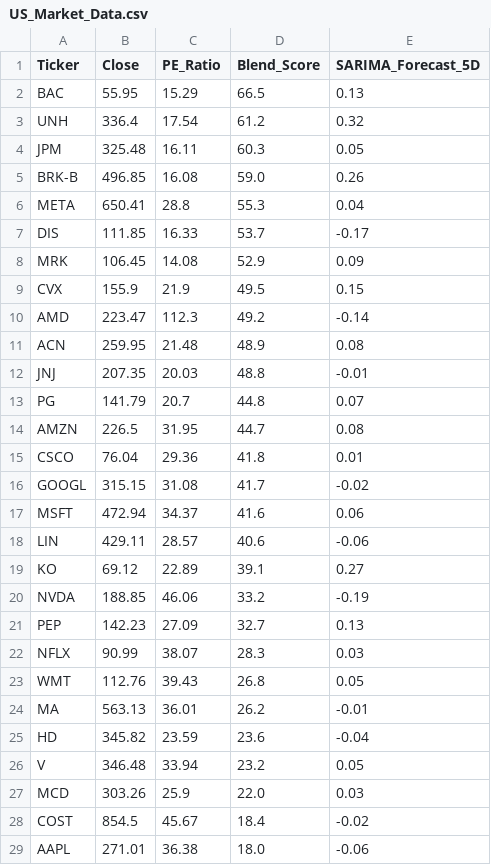
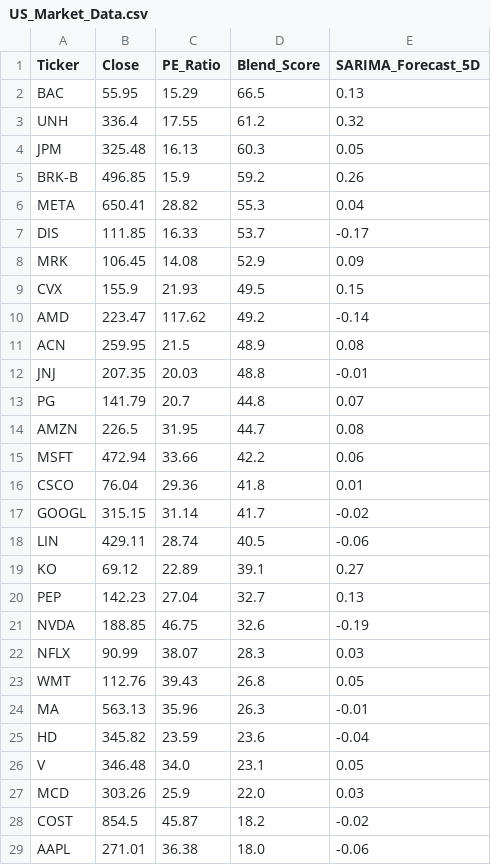
Before and after one commit to Chakarav/AI-Stock-Ranker, a CSV file: US_Market_Data.csv, drawn as a sheet; only a part is shown; the diff covers the shown part only.

```diff
--- a/US_Market_Data.csv
+++ b/US_Market_Data.csv
@@ -2,11 +2,11 @@ Ticker,Close,PE_Ratio,Blend_Score,SARIMA_Forecast_5D
 BAC,55.95,15.29,66.5,0.13
-UNH,336.4,17.54,61.2,0.32
-JPM,325.48,16.11,60.3,0.05
-BRK-B,496.85,16.08,59.0,0.26
-META,650.41,28.8,55.3,0.04
+UNH,336.4,17.55,61.2,0.32
+JPM,325.48,16.13,60.3,0.05
+BRK-B,496.85,15.9,59.2,0.26
+META,650.41,28.82,55.3,0.04
 DIS,111.85,16.33,53.7,-0.17
 MRK,106.45,14.08,52.9,0.09
-CVX,155.9,21.9,49.5,0.15
-AMD,223.47,112.3,49.2,-0.14
-ACN,259.95,21.48,48.9,0.08
+CVX,155.9,21.93,49.5,0.15
+AMD,223.47,117.62,49.2,-0.14
+ACN,259.95,21.5,48.9,0.08
 JNJ,207.35,20.03,48.8,-0.01
@@ -14,16 +14,16 @@ PG,141.79,20.7,44.8,0.07
 AMZN,226.5,31.95,44.7,0.08
+MSFT,472.94,33.66,42.2,0.06
 CSCO,76.04,29.36,41.8,0.01
-GOOGL,315.15,31.08,41.7,-0.02
-MSFT,472.94,34.37,41.6,0.06
-LIN,429.11,28.57,40.6,-0.06
+GOOGL,315.15,31.14,41.7,-0.02
+LIN,429.11,28.74,40.5,-0.06
 KO,69.12,22.89,39.1,0.27
-NVDA,188.85,46.06,33.2,-0.19
-PEP,142.23,27.09,32.7,0.13
+PEP,142.23,27.04,32.7,0.13
+NVDA,188.85,46.75,32.6,-0.19
 NFLX,90.99,38.07,28.3,0.03
 WMT,112.76,39.43,26.8,0.05
-MA,563.13,36.01,26.2,-0.01
+MA,563.13,35.96,26.3,-0.01
 HD,345.82,23.59,23.6,-0.04
-V,346.48,33.94,23.2,0.05
+V,346.48,34.0,23.1,0.05
 MCD,303.26,25.9,22.0,0.03
-COST,854.5,45.67,18.4,-0.02
+COST,854.5,45.87,18.2,-0.02
 AAPL,271.01,36.38,18.0,-0.06
```
Also changed, not shown: 1 edited cell elsewhere in this file, IN_Market_Data.csv, UK_Market_Data.csv.
